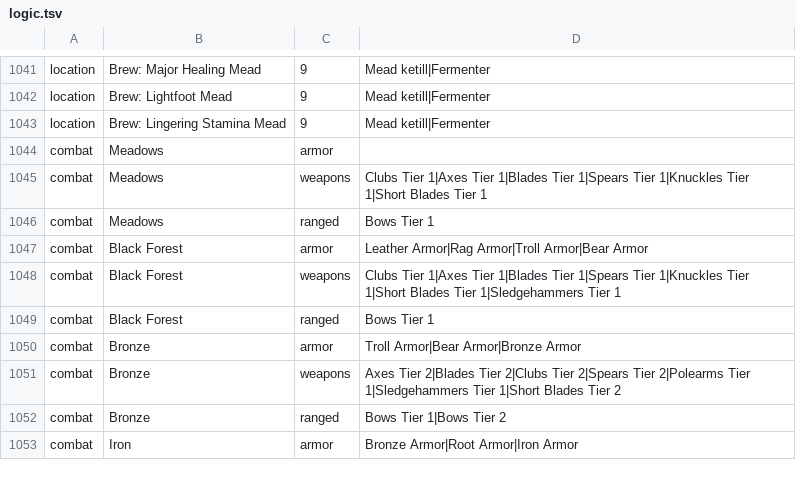
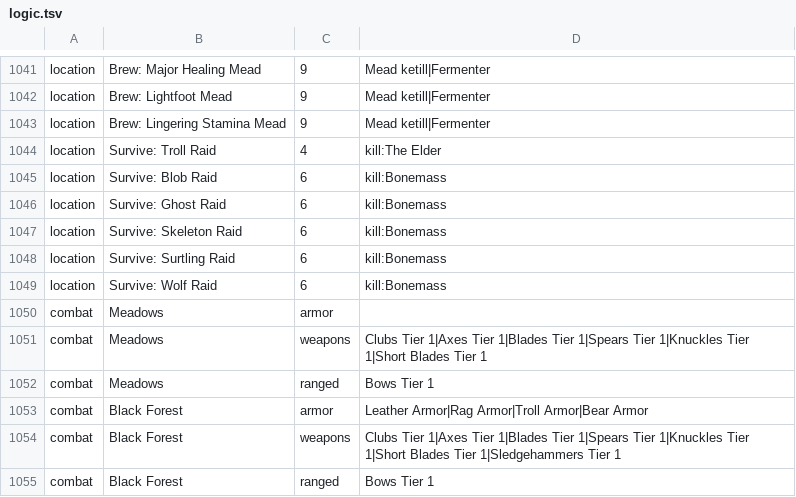
Before and after one commit to JustEyeTee/valheim-archipelago, a TSV file: mod/logic.tsv, drawn as a sheet; only a part is shown, gaps mark what is left out; the shorter side is filled out with more unchanged rows; the diff names each change by its address in the sheet, - before the commit and + after, or states it on an @@ line.

```diff
--- a/mod/logic.tsv
+++ b/mod/logic.tsv
+row 1044: location | Survive: Troll Raid | 4 | kill:The Elder
+row 1045: location | Survive: Blob Raid | 6 | kill:Bonemass
+row 1046: location | Survive: Ghost Raid | 6 | kill:Bonemass
+row 1047: location | Survive: Skeleton Raid | 6 | kill:Bonemass
+row 1048: location | Survive: Surtling Raid | 6 | kill:Bonemass
+row 1049: location | Survive: Wolf Raid | 6 | kill:Bonemass
```
Also changed, not shown: mod/checks.tsv, 26 other files.
